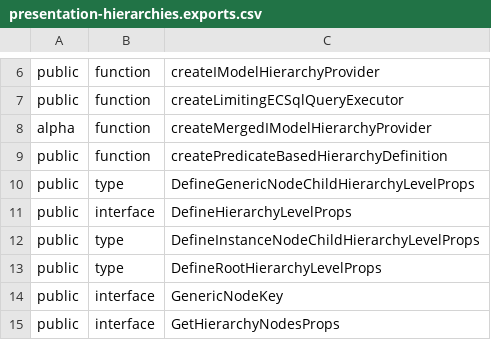
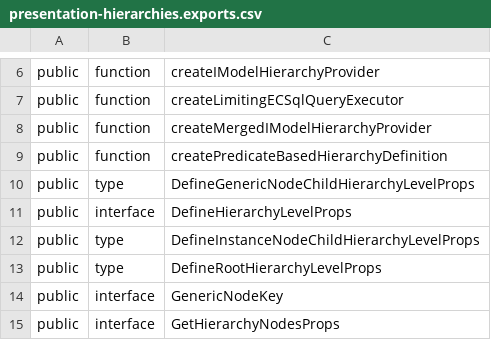
Before and after one commit to iTwin/presentation, a CSV file: packages/hierarchies/api/presentation-hierarchies.exports.csv, drawn as a sheet; only a part is shown, gaps mark what is left out.

Commit message:
hierarchies

```diff
--- a/packages/hierarchies/api/presentation-hierarchies.exports.csv
+++ b/packages/hierarchies/api/presentation-hierarchies.exports.csv
@@ -7,3 +7,3 @@ public;function;createIModelHierarchyProvider
 public;function;createLimitingECSqlQueryExecutor
-alpha;function;createMergedIModelHierarchyProvider
+public;function;createMergedIModelHierarchyProvider
 public;function;createPredicateBasedHierarchyDefinition
```
Also changed, not shown: 7 other files.
